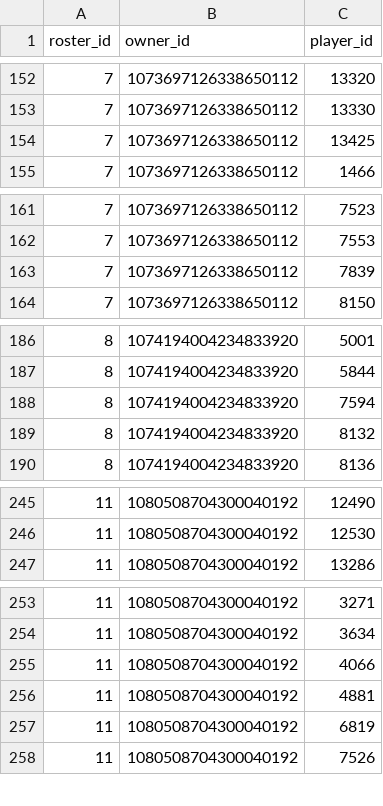
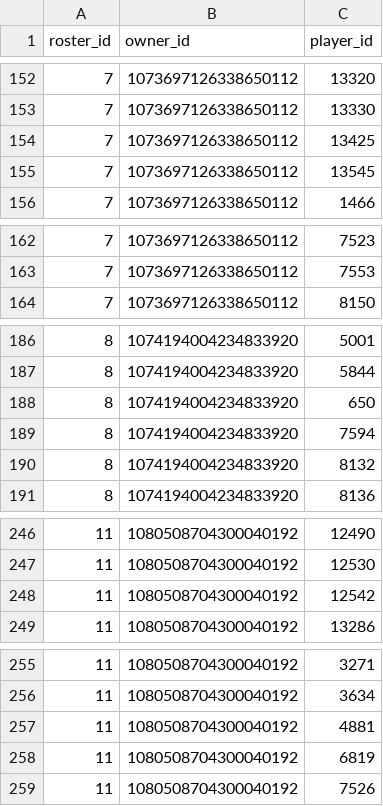
Before and after one commit to CalebSkinner1/FantasyDynasty, a CSV file: Data/current_roster.csv, drawn as a sheet; only a part is shown, gaps mark what is left out; removed rows and columns are numbered as before the commit, all else as after; the diff covers the shown part only; the diff names each change by its address in the sheet, - before the commit and + after, or states it on an @@ line.

```diff
--- a/Data/current_roster.csv
+++ b/Data/current_roster.csv
+row 155: 7 | 1073697126338650112 | 13545
-row 163: 7 | 1073697126338650112 | 7839
+row 188: 8 | 1074194004234833920 | 650
+row 248: 11 | 1080508704300040192 | 12542
-row 255: 11 | 1080508704300040192 | 4066
```
Also changed, not shown: 3 added rows, 3 removed rows and 3 edited cells elsewhere in this file, Data/box_score_def26.csv, Data/projections26.csv, 26 other files.
